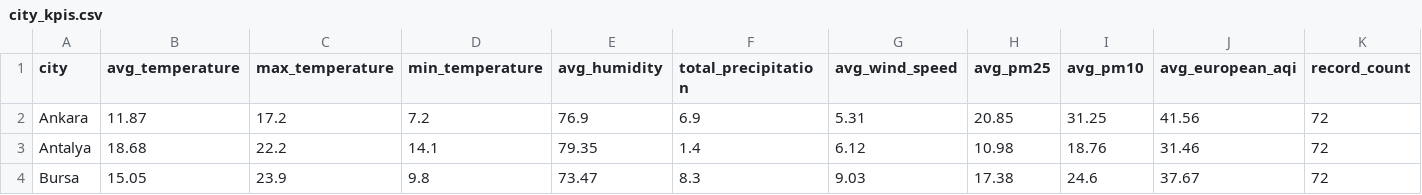
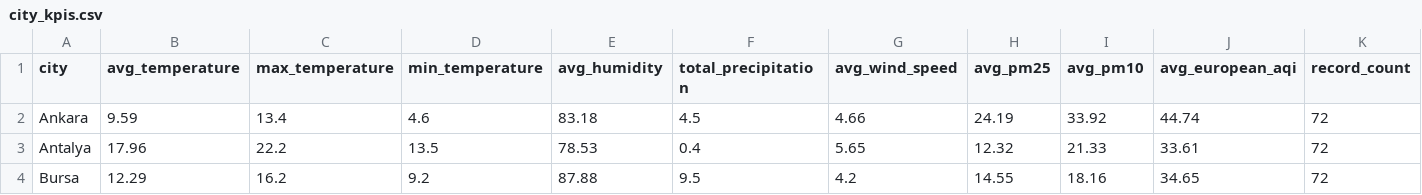
Before and after one commit to furkankucuk61/turkey-weather-analytics, a CSV file: reports/city_kpis.csv, drawn as a sheet; only a part is shown; the diff covers the shown part only.

```diff
--- a/reports/city_kpis.csv
+++ b/reports/city_kpis.csv
@@ -1,4 +1,4 @@
 city,avg_temperature,max_temperature,min_temperature,avg_humidity,total_precipitation,avg_wind_speed,avg_pm25,avg_pm10,avg_european_aqi,record_count
-Ankara,11.87,17.2,7.2,76.9,6.9,5.31,20.85,31.25,41.56,72
-Antalya,18.68,22.2,14.1,79.35,1.4,6.12,10.98,18.76,31.46,72
-Bursa,15.05,23.9,9.8,73.47,8.3,9.03,17.38,24.6,37.67,72
+Ankara,9.59,13.4,4.6,83.18,4.5,4.66,24.19,33.92,44.74,72
+Antalya,17.96,22.2,13.5,78.53,0.4,5.65,12.32,21.33,33.61,72
+Bursa,12.29,16.2,9.2,87.88,9.5,4.2,14.55,18.16,34.65,72
```
Also changed, not shown: 17 edited cells elsewhere in this file, data/processed/cleaned_weather_air_quality.csv, data/processed/turkey_weather_air_quality.csv, 17 other files.
